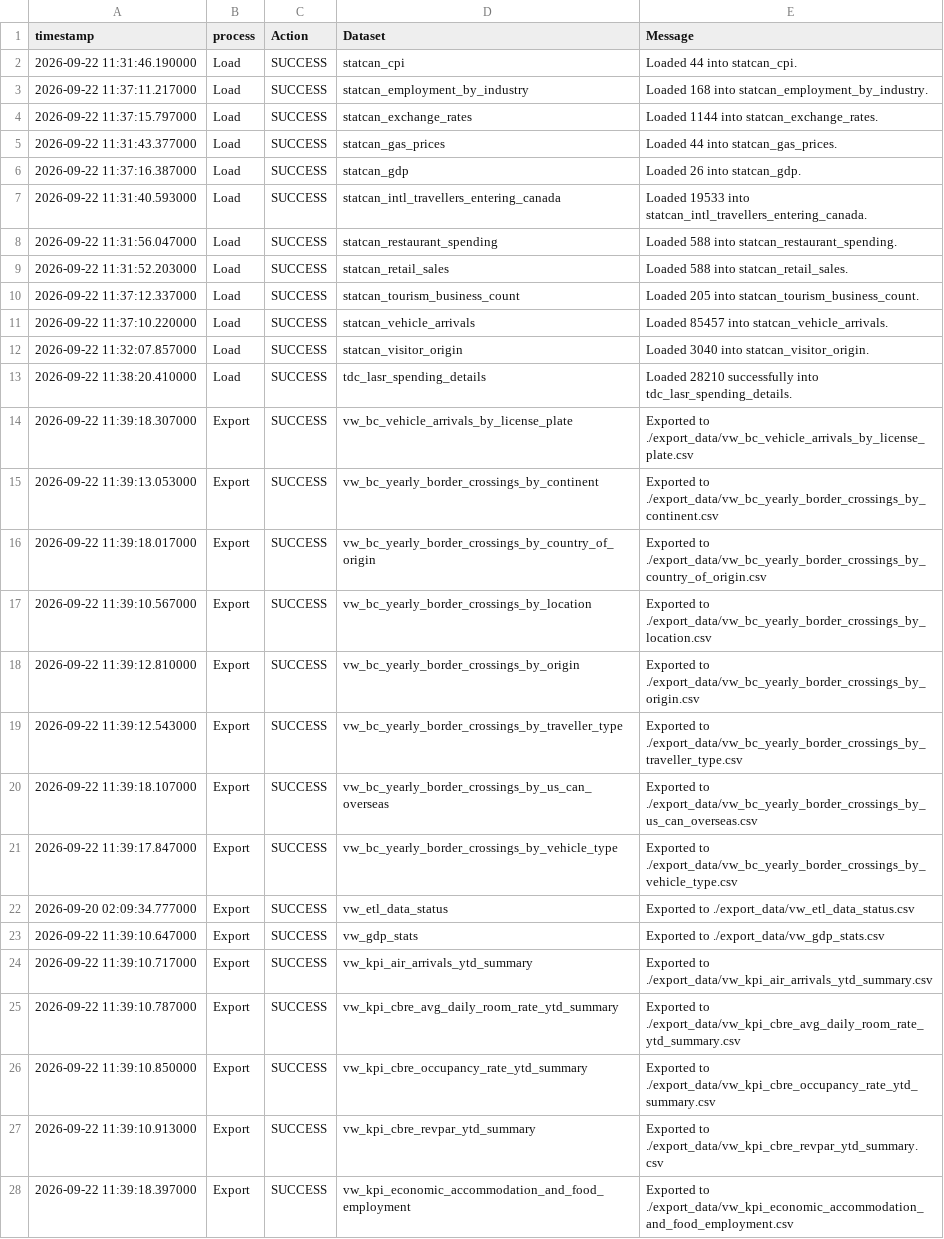
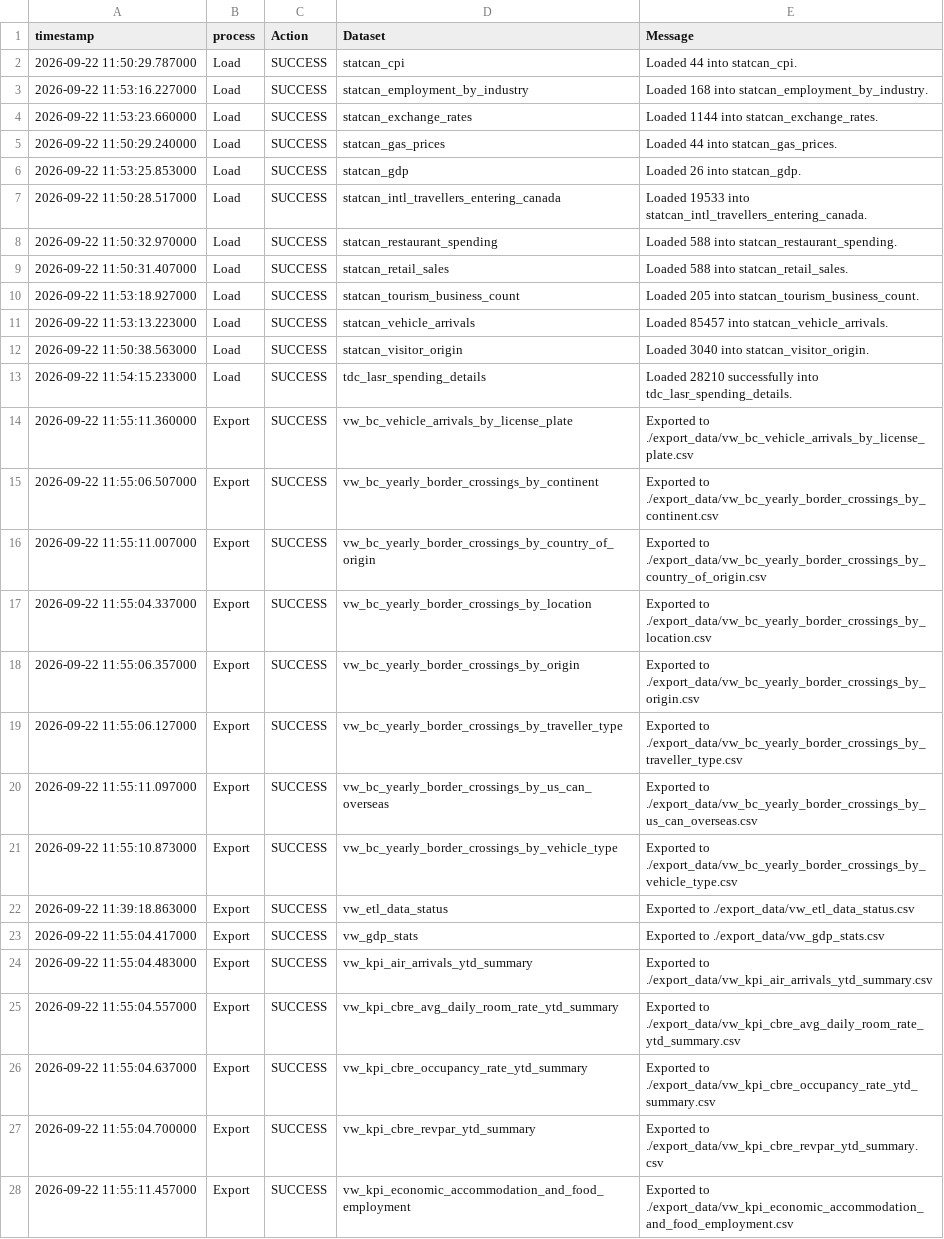
Before and after one commit to ytgov/tourism-indicators, a CSV file: data/vw_etl_data_status.csv, drawn as a sheet; only a part is shown; the diff covers the shown part only; the diff names each change by its address in the sheet, - before the commit and + after, or states it on an @@ line.

```diff
--- a/data/vw_etl_data_status.csv
+++ b/data/vw_etl_data_status.csv
-A2 (timestamp): 2026-09-22 11:31:46.190000
+A2 (timestamp): 2026-09-22 11:50:29.787000
-A3 (timestamp): 2026-09-22 11:37:11.217000
+A3 (timestamp): 2026-09-22 11:53:16.227000
-A4 (timestamp): 2026-09-22 11:37:15.797000
+A4 (timestamp): 2026-09-22 11:53:23.660000
-A5 (timestamp): 2026-09-22 11:31:43.377000
+A5 (timestamp): 2026-09-22 11:50:29.240000
-A6 (timestamp): 2026-09-22 11:37:16.387000
+A6 (timestamp): 2026-09-22 11:53:25.853000
-A7 (timestamp): 2026-09-22 11:31:40.593000
+A7 (timestamp): 2026-09-22 11:50:28.517000
-A8 (timestamp): 2026-09-22 11:31:56.047000
+A8 (timestamp): 2026-09-22 11:50:32.970000
-A9 (timestamp): 2026-09-22 11:31:52.203000
+A9 (timestamp): 2026-09-22 11:50:31.407000
-A10 (timestamp): 2026-09-22 11:37:12.337000
+A10 (timestamp): 2026-09-22 11:53:18.927000
-A11 (timestamp): 2026-09-22 11:37:10.220000
+A11 (timestamp): 2026-09-22 11:53:13.223000
-A12 (timestamp): 2026-09-22 11:32:07.857000
+A12 (timestamp): 2026-09-22 11:50:38.563000
-A13 (timestamp): 2026-09-22 11:38:20.410000
+A13 (timestamp): 2026-09-22 11:54:15.233000
-A14 (timestamp): 2026-09-22 11:39:18.307000
+A14 (timestamp): 2026-09-22 11:55:11.360000
-A15 (timestamp): 2026-09-22 11:39:13.053000
+A15 (timestamp): 2026-09-22 11:55:06.507000
-A16 (timestamp): 2026-09-22 11:39:18.017000
+A16 (timestamp): 2026-09-22 11:55:11.007000
-A17 (timestamp): 2026-09-22 11:39:10.567000
+A17 (timestamp): 2026-09-22 11:55:04.337000
-A18 (timestamp): 2026-09-22 11:39:12.810000
+A18 (timestamp): 2026-09-22 11:55:06.357000
-A19 (timestamp): 2026-09-22 11:39:12.543000
+A19 (timestamp): 2026-09-22 11:55:06.127000
-A20 (timestamp): 2026-09-22 11:39:18.107000
+A20 (timestamp): 2026-09-22 11:55:11.097000
-A21 (timestamp): 2026-09-22 11:39:17.847000
+A21 (timestamp): 2026-09-22 11:55:10.873000
-A22 (timestamp): 2026-09-20 02:09:34.777000
+A22 (timestamp): 2026-09-22 11:39:18.863000
-A23 (timestamp): 2026-09-22 11:39:10.647000
+A23 (timestamp): 2026-09-22 11:55:04.417000
-A24 (timestamp): 2026-09-22 11:39:10.717000
+A24 (timestamp): 2026-09-22 11:55:04.483000
-A25 (timestamp): 2026-09-22 11:39:10.787000
+A25 (timestamp): 2026-09-22 11:55:04.557000
-A26 (timestamp): 2026-09-22 11:39:10.850000
+A26 (timestamp): 2026-09-22 11:55:04.637000
-A27 (timestamp): 2026-09-22 11:39:10.913000
+A27 (timestamp): 2026-09-22 11:55:04.700000
-A28 (timestamp): 2026-09-22 11:39:18.397000
+A28 (timestamp): 2026-09-22 11:55:11.457000
```
Also changed, not shown: 1 added row and 11 edited cells elsewhere in this file, data/vw_bc_vehicle_arrivals_by_license_plate.csv, data/vw_bc_yearly_border_crossings_by_continent.csv, 11 other files.
